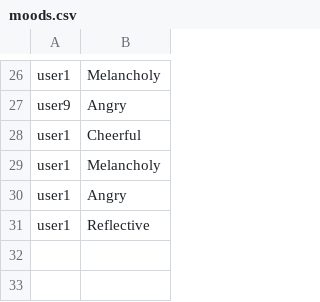
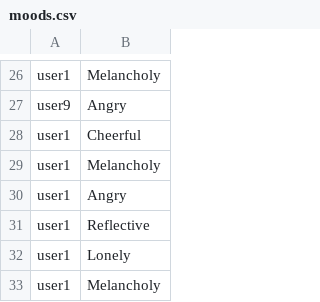
Before and after one commit to rafaelferreiramello/terminalapplication, a CSV file: moods.csv, drawn as a sheet; only a part is shown, gaps mark what is left out.

```diff
--- a/moods.csv
+++ b/moods.csv
@@ -31 +31,3 @@ user1,Angry
 user1,Reflective
+user1,Lonely
+user1,Melancholy
```
Also changed, not shown: diary.csv, 6 other files.
